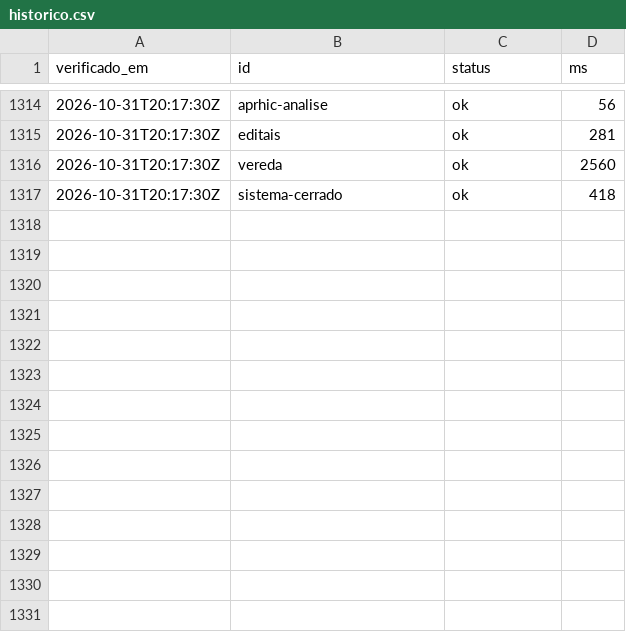
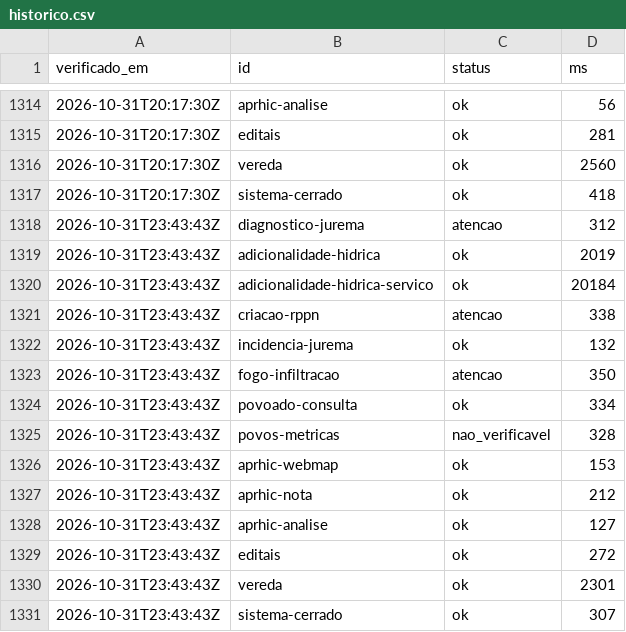
Before and after one commit to YuriSalmona/painel-projetos, a CSV file: historico.csv, drawn as a sheet; only a part is shown, gaps mark what is left out.

```diff
--- a/historico.csv
+++ b/historico.csv
@@ -1317 +1317,15 @@ verificado_em,id,status,ms
 2026-10-31T20:17:30Z,sistema-cerrado,ok,418
+2026-10-31T23:43:43Z,diagnostico-jurema,atencao,312
+2026-10-31T23:43:43Z,adicionalidade-hidrica,ok,2019
+2026-10-31T23:43:43Z,adicionalidade-hidrica-servico,ok,20184
+2026-10-31T23:43:43Z,criacao-rppn,atencao,338
+2026-10-31T23:43:43Z,incidencia-jurema,ok,132
+2026-10-31T23:43:43Z,fogo-infiltracao,atencao,350
+2026-10-31T23:43:43Z,povoado-consulta,ok,334
+2026-10-31T23:43:43Z,povos-metricas,nao_verificavel,328
+2026-10-31T23:43:43Z,aprhic-webmap,ok,153
+2026-10-31T23:43:43Z,aprhic-nota,ok,212
+2026-10-31T23:43:43Z,aprhic-analise,ok,127
+2026-10-31T23:43:43Z,editais,ok,272
+2026-10-31T23:43:43Z,vereda,ok,2301
+2026-10-31T23:43:43Z,sistema-cerrado,ok,307
```
Also changed, not shown: 1 other file.
